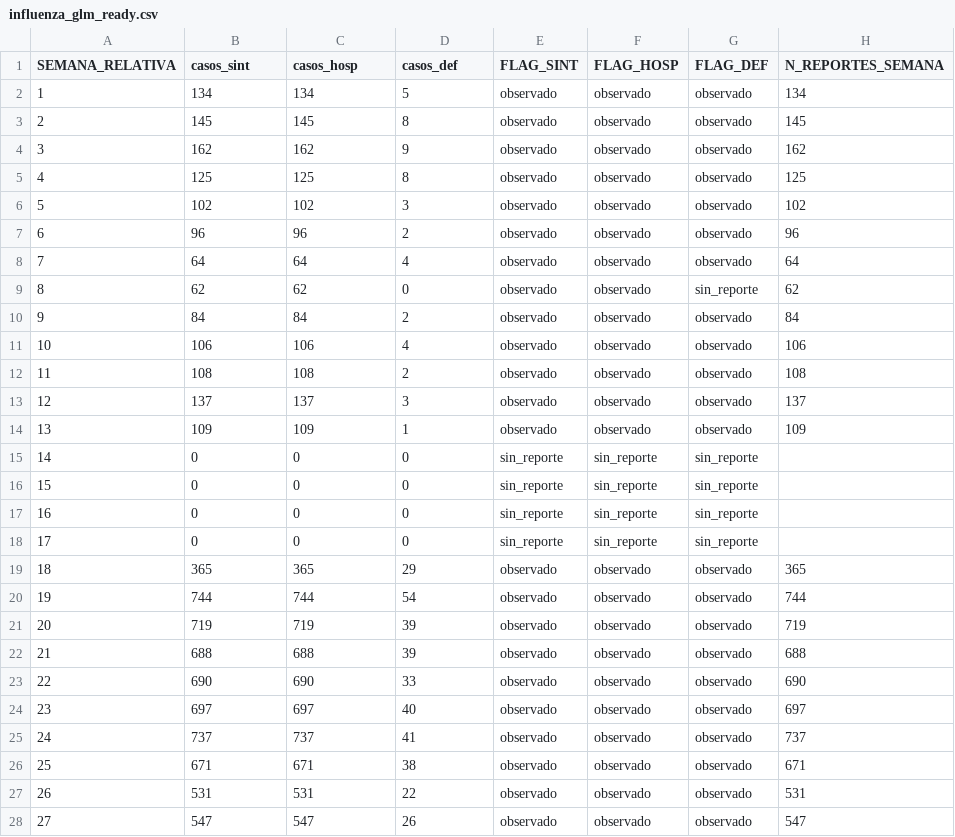
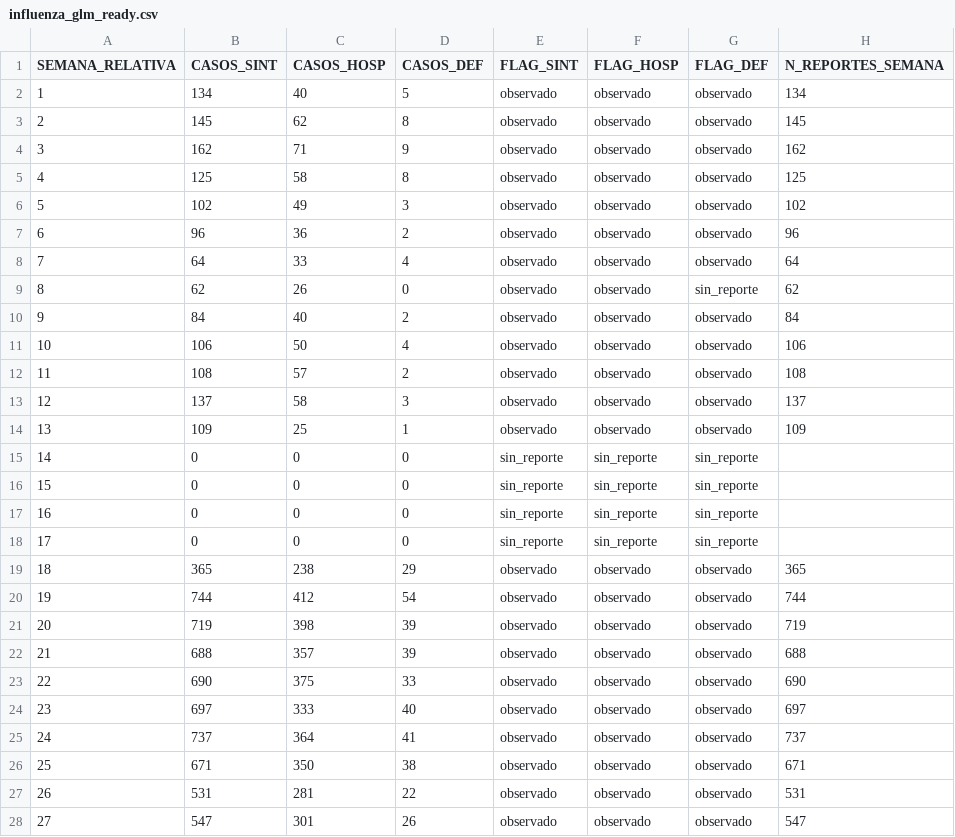
Before and after one commit to skiourosnet/Analisis-Numerico, a CSV file: Analisis de datos de influenza/influenza_glm_ready.csv, drawn as a sheet; only a part is shown; the diff covers the shown part only; the diff names each change by its address in the sheet, - before the commit and + after, or states it on an @@ line.

```diff
--- a/Analisis de datos de influenza/influenza_glm_ready.csv
+++ b/Analisis de datos de influenza/influenza_glm_ready.csv
-B1: casos_sint
+B1: CASOS_SINT
-C1: casos_hosp
+C1: CASOS_HOSP
-D1: casos_def
+D1: CASOS_DEF
-C2 (CASOS_HOSP): 134
+C2 (CASOS_HOSP): 40
-C3 (CASOS_HOSP): 145
+C3 (CASOS_HOSP): 62
-C4 (CASOS_HOSP): 162
+C4 (CASOS_HOSP): 71
-C5 (CASOS_HOSP): 125
+C5 (CASOS_HOSP): 58
-C6 (CASOS_HOSP): 102
+C6 (CASOS_HOSP): 49
-C7 (CASOS_HOSP): 96
+C7 (CASOS_HOSP): 36
-C8 (CASOS_HOSP): 64
+C8 (CASOS_HOSP): 33
-C9 (CASOS_HOSP): 62
+C9 (CASOS_HOSP): 26
-C10 (CASOS_HOSP): 84
+C10 (CASOS_HOSP): 40
-C11 (CASOS_HOSP): 106
+C11 (CASOS_HOSP): 50
-C12 (CASOS_HOSP): 108
+C12 (CASOS_HOSP): 57
-C13 (CASOS_HOSP): 137
+C13 (CASOS_HOSP): 58
-C14 (CASOS_HOSP): 109
+C14 (CASOS_HOSP): 25
-C19 (CASOS_HOSP): 365
+C19 (CASOS_HOSP): 238
-C20 (CASOS_HOSP): 744
+C20 (CASOS_HOSP): 412
-C21 (CASOS_HOSP): 719
+C21 (CASOS_HOSP): 398
-C22 (CASOS_HOSP): 688
+C22 (CASOS_HOSP): 357
-C23 (CASOS_HOSP): 690
+C23 (CASOS_HOSP): 375
-C24 (CASOS_HOSP): 697
+C24 (CASOS_HOSP): 333
-C25 (CASOS_HOSP): 737
+C25 (CASOS_HOSP): 364
-C26 (CASOS_HOSP): 671
+C26 (CASOS_HOSP): 350
-C27 (CASOS_HOSP): 531
+C27 (CASOS_HOSP): 281
-C28 (CASOS_HOSP): 547
+C28 (CASOS_HOSP): 301
```
Also changed, not shown: 25 edited cells elsewhere in this file, 3 other files.
